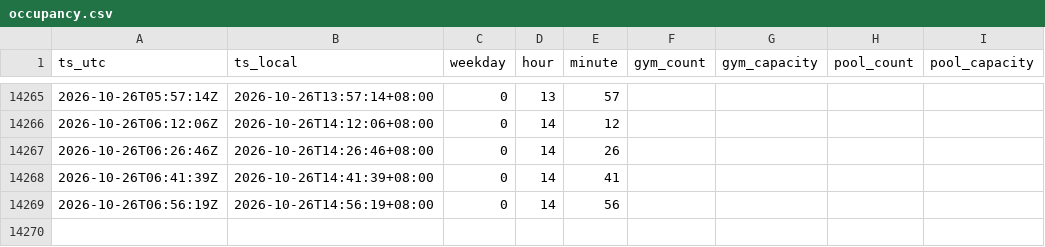
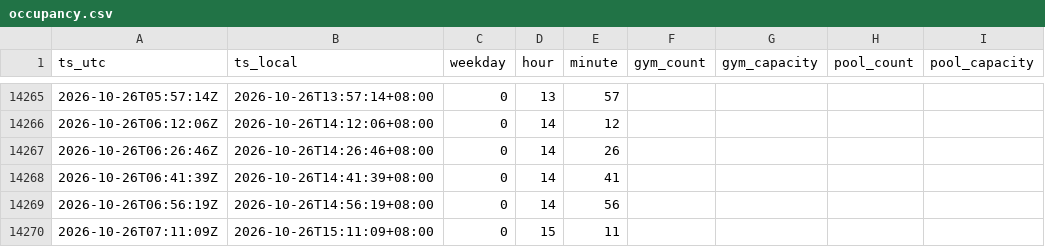
Before and after one commit to lazumo/zz-gym-tracker, a CSV file: data/occupancy.csv, drawn as a sheet; only a part is shown, gaps mark what is left out.

```diff
--- a/data/occupancy.csv
+++ b/data/occupancy.csv
@@ -14269 +14269,2 @@ ts_utc,ts_local,weekday,hour,minute,gym_count,gym_capacity,pool_count,pool_capac
 2026-10-26T06:56:19Z,2026-10-26T14:56:19+08:00,0,14,56,,,,
+2026-10-26T07:11:09Z,2026-10-26T15:11:09+08:00,0,15,11,,,,
```
Also changed, not shown: 1 other file.
